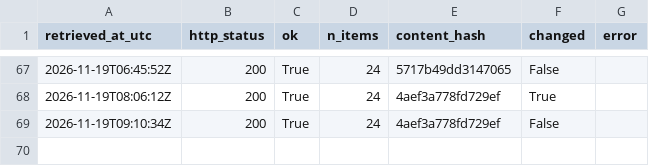
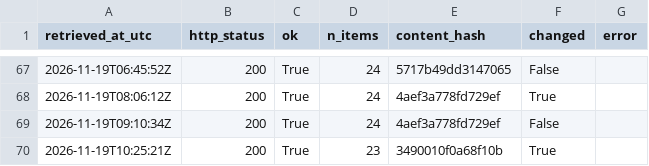
Before and after one commit to Chenyang1006/tfl-lift-data, a CSV file: data/log.csv, drawn as a sheet; only a part is shown, gaps mark what is left out; the diff names each change by its address in the sheet, - before the commit and + after, or states it on an @@ line.

Commit message:
Lift data 2026-11-19T10:25Z

```diff
--- a/data/log.csv
+++ b/data/log.csv
+row 70: 2026-11-19T10:25:21Z | 200 | True | 23 | 3490010f0a68f10b | True
```
Also changed, not shown: 2 other files.
